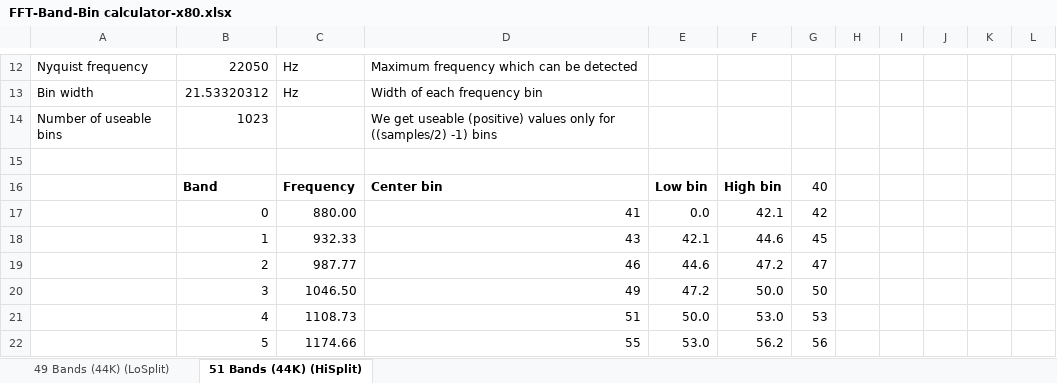
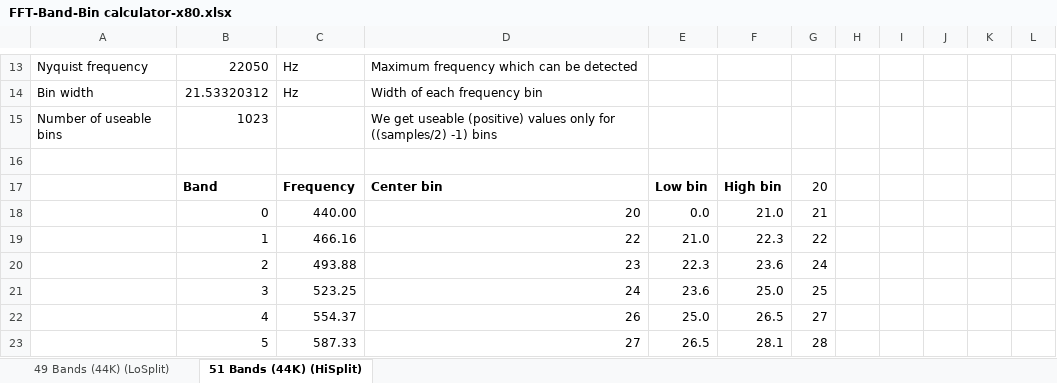
Before and after one commit to gearsincorg/VisualEar, an Excel workbook: FFT-Band-Bin calculator-x80.xlsx, sheet 51 Bands (44K) (HiSplit), drawn as a sheet; only a part is shown, gaps mark what is left out; values as stored, in another font and other column widths than the file's, no borders; conditional formats not drawn; addresses are those after the commit; the diff covers the shown part only; the diff names each change by its address in the sheet, - before the commit and + after, or states it on an @@ line.

Commit message:
104 band release

```diff
--- a/FFT-Band-Bin calculator-x80.xlsx (sheet 51 Bands (44K) (HiSplit))
+++ b/FFT-Band-Bin calculator-x80.xlsx (sheet 51 Bands (44K) (HiSplit))
-G17: 40
+G17: 20
-C18: 880.00
+C18: 440.00
-D18: 41
+D18: 20
-F18: 42.1
+F18: 21.0
-G18: 42
+G18: 21
-C19: 932.33
+C19: 466.16
-D19: 43
+D19: 22
-E19: 42.1
+E19: 21.0
-F19: 44.6
+F19: 22.3
-G19: 45
+G19: 22
-C20: 987.77
+C20: 493.88
-D20: 46
+D20: 23
-E20: 44.6
+E20: 22.3
-F20: 47.2
+F20: 23.6
-G20: 47
+G20: 24
-C21: 1046.50
+C21: 523.25
-D21: 49
+D21: 24
-E21: 47.2
+E21: 23.6
-F21: 50.0
+F21: 25.0
-G21: 50
+G21: 25
-C22: 1108.73
+C22: 554.37
-D22: 51
+D22: 26
-E22: 50.0
+E22: 25.0
-F22: 53.0
+F22: 26.5
-G22: 53
+G22: 27
-C23: 1174.66
+C23: 587.33
-D23: 55
+D23: 27
-E23: 53.0
+E23: 26.5
-F23: 56.2
+F23: 28.1
-G23: 56
+G23: 28
```
Also changed, not shown: 1 added row and 472 edited cells elsewhere in this sheet, sheet 49 Bands (44K) (LoSplit), formulas that keep their value, 5 other files.
